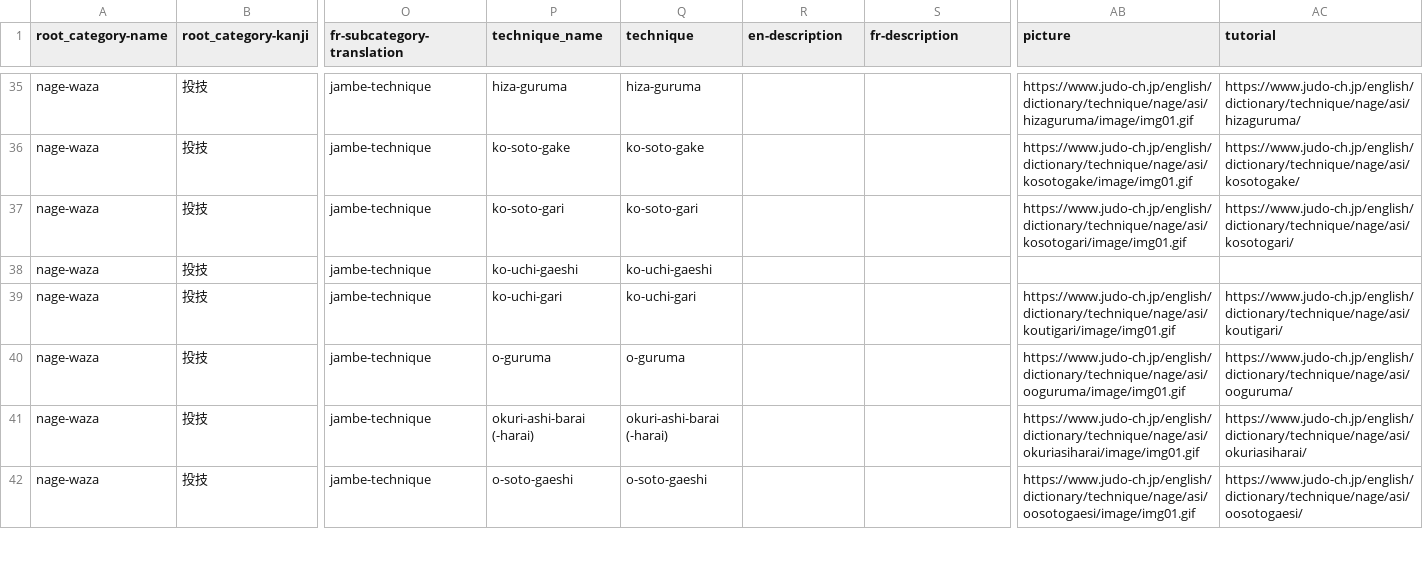
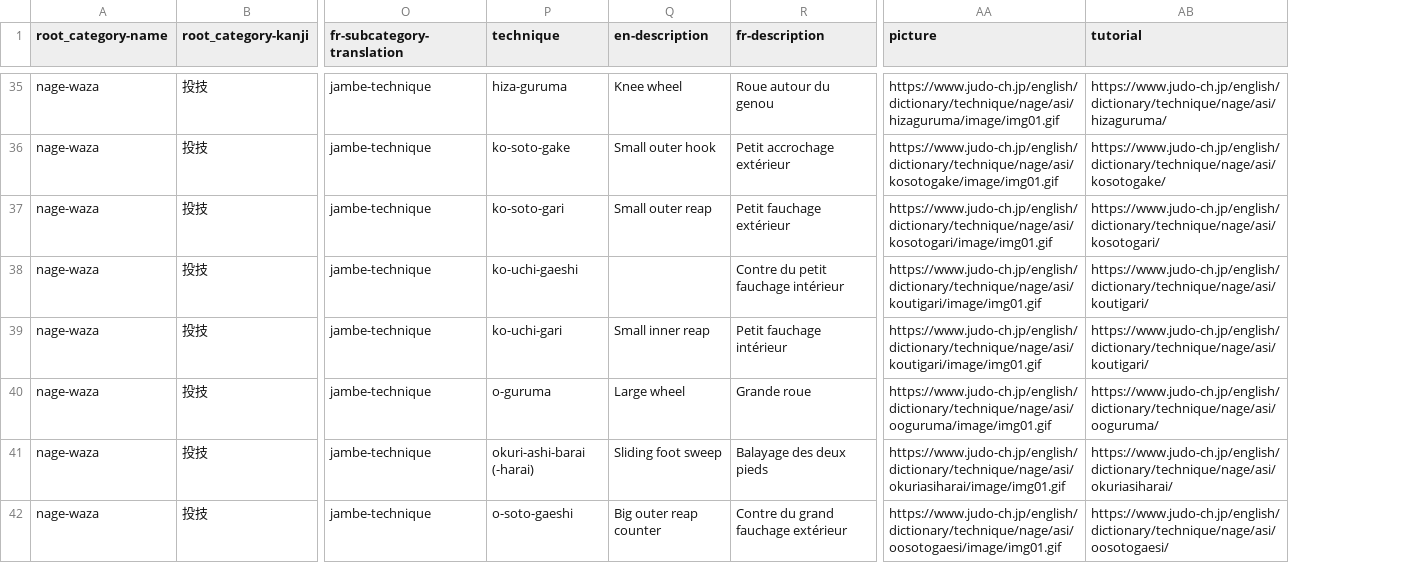
Before and after one commit to acabrol/judo, a CSV file: data/techniques/techniques.csv, drawn as a sheet; only a part is shown, gaps mark what is left out; removed rows and columns are numbered as before the commit, all else as after; the diff covers the shown part only; the diff names each change by its address in the sheet, - before the commit and + after, or states it on an @@ line.

Commit message:
update techniques descriptions

```diff
--- a/data/techniques/techniques.csv
+++ b/data/techniques/techniques.csv
-column P (technique_name), rows 35-42: hiza-guruma | ko-soto-gake | ko-soto-gari | ko-uchi-gaeshi | ko-uchi-gari | o-guruma | okuri-ashi-barai (-harai) | o-soto-gaeshi
-Q35 (en-description): (empty)
+Q35 (en-description): Knee wheel
-R35 (fr-description): (empty)
+R35 (fr-description): Roue autour du genou
-Q36 (en-description): (empty)
+Q36 (en-description): Small outer hook
-R36 (fr-description): (empty)
+R36 (fr-description): Petit accrochage extérieur
-Q37 (en-description): (empty)
+Q37 (en-description): Small outer reap
-R37 (fr-description): (empty)
+R37 (fr-description): Petit fauchage extérieur
-R38 (fr-description): (empty)
+R38 (fr-description): Contre du petit fauchage intérieur
-AA38 (picture): (empty)
+AA38 (picture): https://www.judo-ch.jp/english/dictionary/technique/nage/asi/koutigari/image/img01.gif
-AB38 (tutorial): (empty)
+AB38 (tutorial): https://www.judo-ch.jp/english/dictionary/technique/nage/asi/koutigari/
-Q39 (en-description): (empty)
+Q39 (en-description): Small inner reap
-R39 (fr-description): (empty)
+R39 (fr-description): Petit fauchage intérieur
-Q40 (en-description): (empty)
+Q40 (en-description): Large wheel
-R40 (fr-description): (empty)
+R40 (fr-description): Grande roue
-Q41 (en-description): (empty)
+Q41 (en-description): Sliding foot sweep
-R41 (fr-description): (empty)
+R41 (fr-description): Balayage des deux pieds
-Q42 (en-description): (empty)
+Q42 (en-description): Big outer reap counter
-R42 (fr-description): (empty)
+R42 (fr-description): Contre du grand fauchage extérieur
```
Also changed, not shown: 146 edited cells elsewhere in this file, 3 other files.
